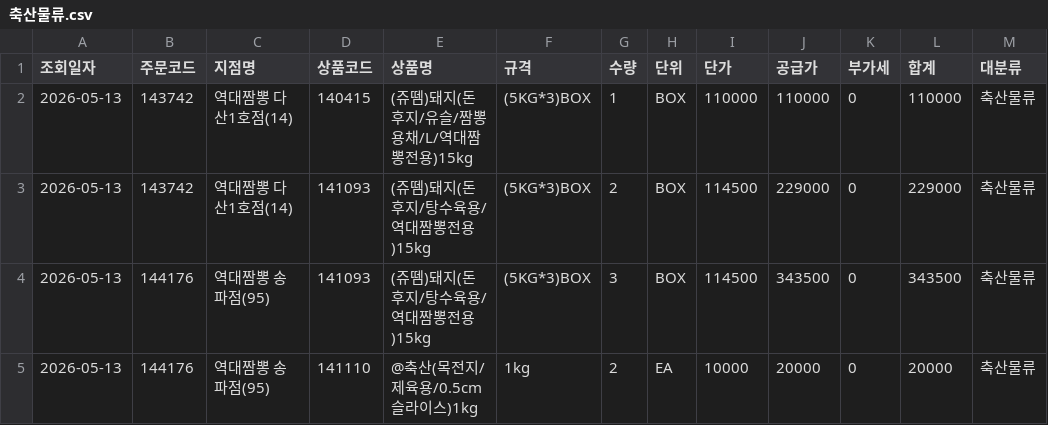
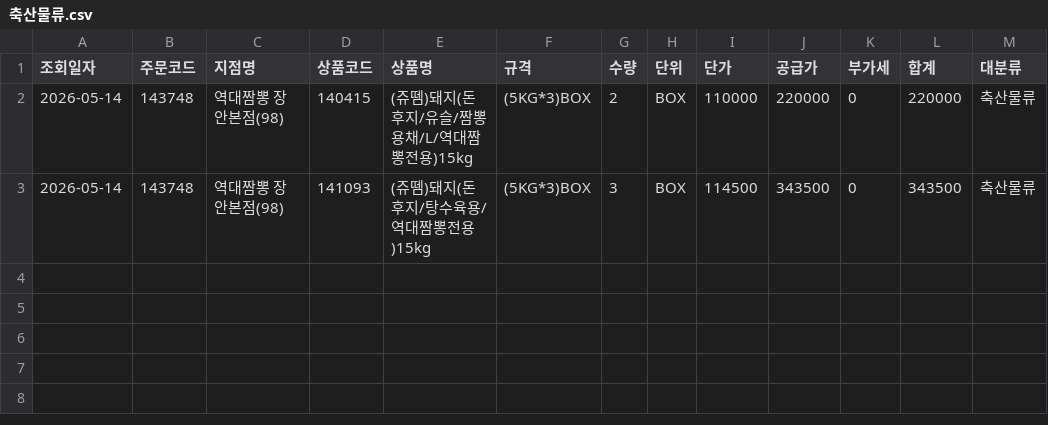
Before and after one commit to dampd21/Sajodaerim, a CSV file: output/by_category/축산물류.csv, drawn as a sheet.

```diff
--- a/output/by_category/축산물류.csv
+++ b/output/by_category/축산물류.csv
@@ -1,5 +1,3 @@
 조회일자,주문코드,지점명,상품코드,상품명,규격,수량,단위,단가,공급가,부가세,합계,대분류
-2026-05-13,143742,역대짬뽕 다산1호점(14),140415,(쥬뗌)돼지(돈후지/유슬/짬뽕용채/L/역대짬뽕전용)15kg,(5KG*3)BOX,1,BOX,110000,110000,0,110000,축산물류
-2026-05-13,143742,역대짬뽕 다산1호점(14),141093,(쥬뗌)돼지(돈후지/탕수육용/역대짬뽕전용)15kg,(5KG*3)BOX,2,BOX,114500,229000,0,229000,축산물류
-2026-05-13,144176,역대짬뽕 송파점(95),141093,(쥬뗌)돼지(돈후지/탕수육용/역대짬뽕전용)15kg,(5KG*3)BOX,3,BOX,114500,343500,0,343500,축산물류
-2026-05-13,144176,역대짬뽕 송파점(95),141110,@축산(목전지/제육용/0.5cm슬라이스)1kg,1kg,2,EA,10000,20000,0,20000,축산물류
+2026-05-14,143748,역대짬뽕 장안본점(98),140415,(쥬뗌)돼지(돈후지/유슬/짬뽕용채/L/역대짬뽕전용)15kg,(5KG*3)BOX,2,BOX,110000,220000,0,220000,축산물류
+2026-05-14,143748,역대짬뽕 장안본점(98),141093,(쥬뗌)돼지(돈후지/탕수육용/역대짬뽕전용)15kg,(5KG*3)BOX,3,BOX,114500,343500,0,343500,축산물류
```
Also changed, not shown: output/by_category/수산물류.csv, output/by_category/용품류.csv, 9 other files.
